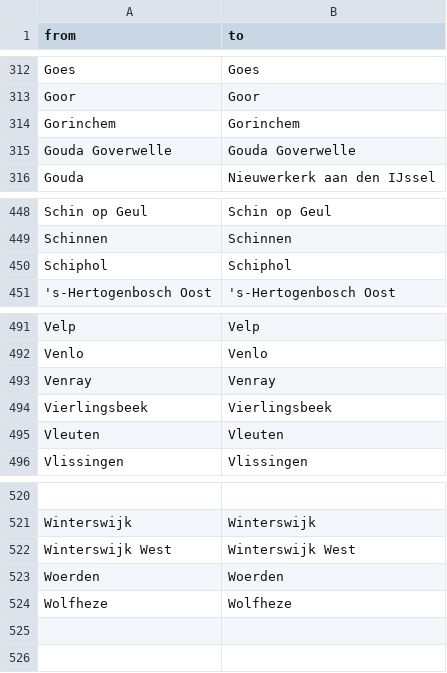
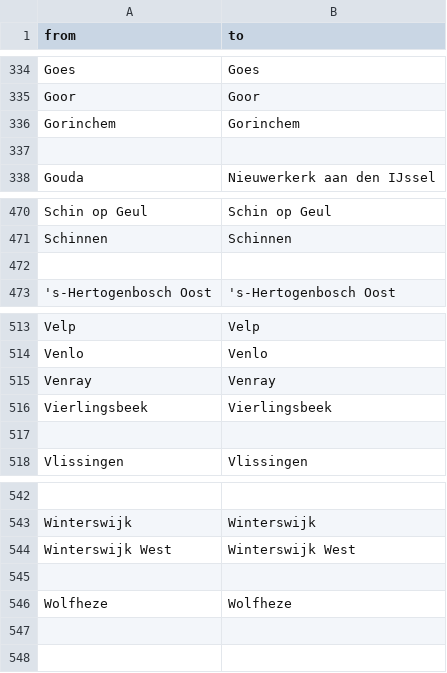
Before and after one commit to JacekPardyak/bus, a CSV file: content/post/2022-10-26-railway-network-in-the-netherlands/network.csv, drawn as a sheet; only a part is shown, gaps mark what is left out; the diff covers the shown part only.

```diff
--- a/content/post/2022-10-26-railway-network-in-the-netherlands/network.csv
+++ b/content/post/2022-10-26-railway-network-in-the-netherlands/network.csv
@@ -314,3 +336,3 @@ Goor,Goor
 Gorinchem,Gorinchem
-Gouda Goverwelle,Gouda Goverwelle
+
 Gouda,Nieuwerkerk aan den IJssel
@@ -449,3 +471,3 @@ Schin op Geul,Schin op Geul
 Schinnen,Schinnen
-Schiphol,Schiphol
+
 's-Hertogenbosch Oost,'s-Hertogenbosch Oost
@@ -494,3 +516,3 @@ Venray,Venray
 Vierlingsbeek,Vierlingsbeek
-Vleuten,Vleuten
+
 Vlissingen,Vlissingen
@@ -522,3 +544,3 @@ Winterswijk,Winterswijk
 Winterswijk West,Winterswijk West
-Woerden,Woerden
+
 Wolfheze,Wolfheze
```
Also changed, not shown: 28 added rows, 6 removed rows and 14 edited cells elsewhere in this file, 1 other file.
